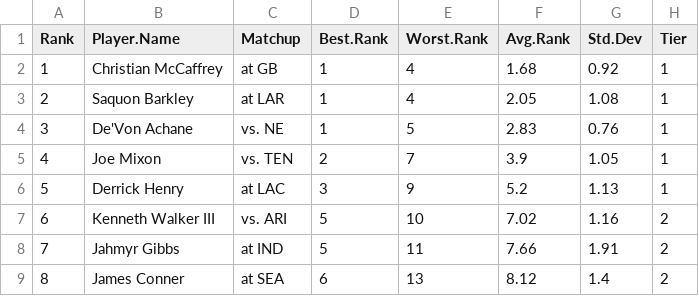
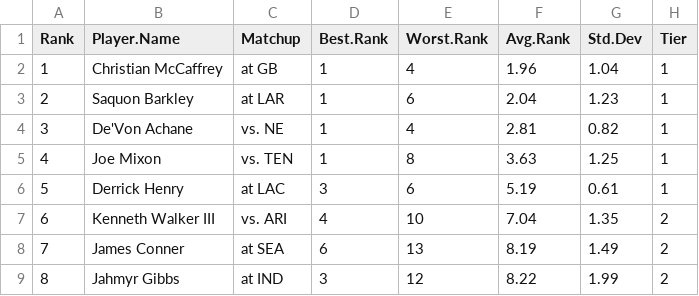
Before and after one commit to makoncline/fantasy-tiers, a CSV file: public/data/rankings/RB-half-rankings-raw.csv, drawn as a sheet; only a part is shown; the diff covers the shown part only.

```diff
--- a/public/data/rankings/RB-half-rankings-raw.csv
+++ b/public/data/rankings/RB-half-rankings-raw.csv
@@ -1,9 +1,9 @@
 "Rank","Player.Name","Matchup","Best.Rank","Worst.Rank","Avg.Rank","Std.Dev","Tier"
-1,"Christian McCaffrey","at GB",1,4,1.68,0.92,"1"
-2,"Saquon Barkley","at LAR",1,4,2.05,1.08,"1"
-3,"De'Von Achane","vs. NE",1,5,2.83,0.76,"1"
-4,"Joe Mixon","vs. TEN",2,7,3.9,1.05,"1"
-5,"Derrick Henry","at LAC",3,9,5.2,1.13,"1"
-6,"Kenneth Walker III","vs. ARI",5,10,7.02,1.16,"2"
-7,"Jahmyr Gibbs","at IND",5,11,7.66,1.91,"2"
-8,"James Conner","at SEA",6,13,8.12,1.4,"2"
+1,"Christian McCaffrey","at GB",1,4,1.96,1.04,"1"
+2,"Saquon Barkley","at LAR",1,6,2.04,1.23,"1"
+3,"De'Von Achane","vs. NE",1,4,2.81,0.82,"1"
+4,"Joe Mixon","vs. TEN",1,8,3.63,1.25,"1"
+5,"Derrick Henry","at LAC",3,6,5.19,0.61,"1"
+6,"Kenneth Walker III","vs. ARI",4,10,7.04,1.35,"2"
+7,"James Conner","at SEA",6,13,8.19,1.49,"2"
+8,"Jahmyr Gibbs","at IND",3,12,8.22,1.99,"2"
```
Also changed, not shown: 151 edited cells elsewhere in this file, public/data/rankings/FLEX-half-rankings-raw.csv, public/data/rankings/FLEX-ppr-rankings-raw.csv, 49 other files.
